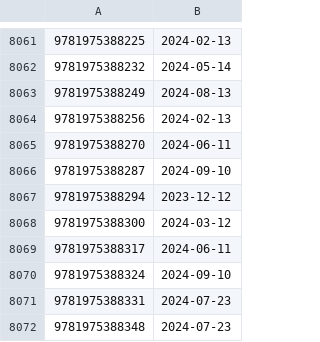
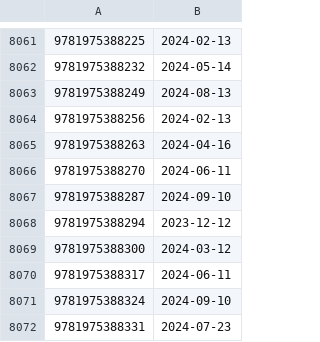
Before and after one commit to LNRelease/lnrelease.github.io, a CSV file: yen_press.csv, drawn as a sheet; only a part is shown, gaps mark what is left out; the shorter side is filled out with more unchanged rows.

```diff
--- a/yen_press.csv
+++ b/yen_press.csv
@@ -8064,2 +8064,3 @@
 9781975388256,2024-02-13
+9781975388263,2024-04-16
 9781975388270,2024-06-11
```
Also changed, not shown: 3 other files.
